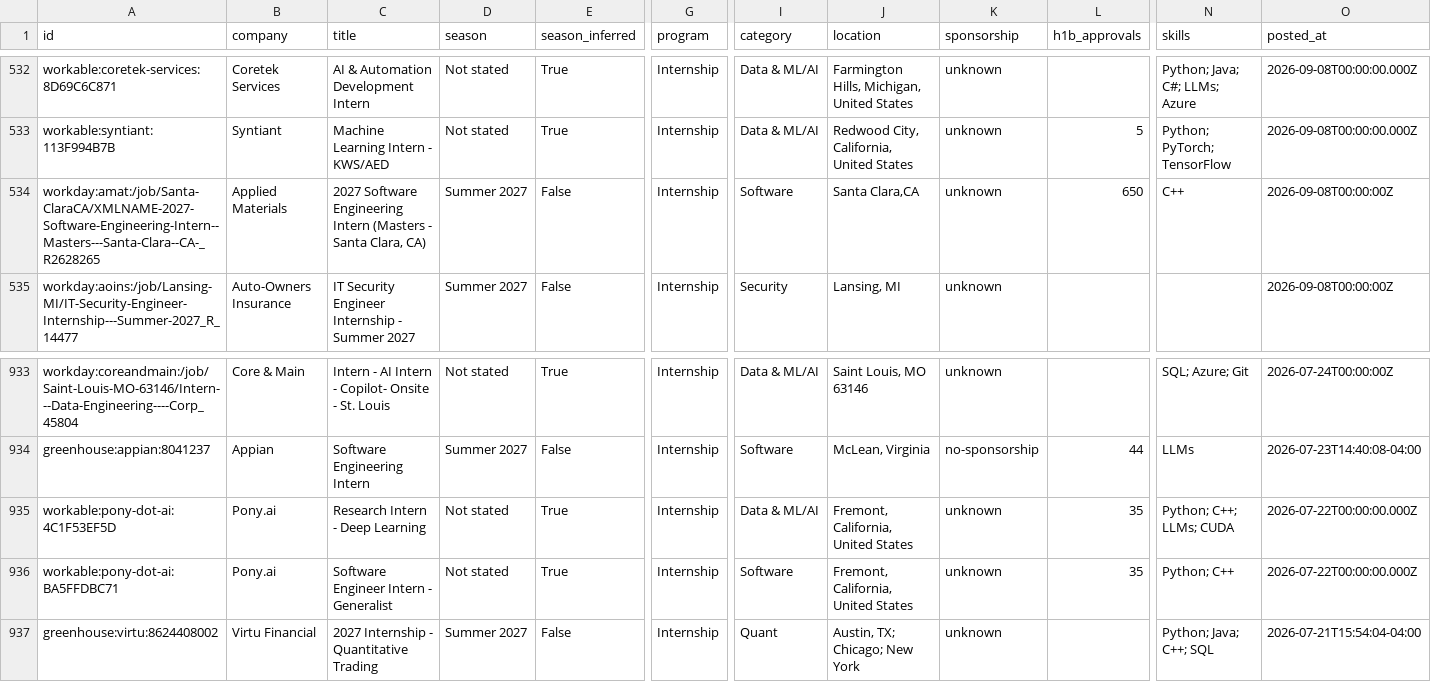
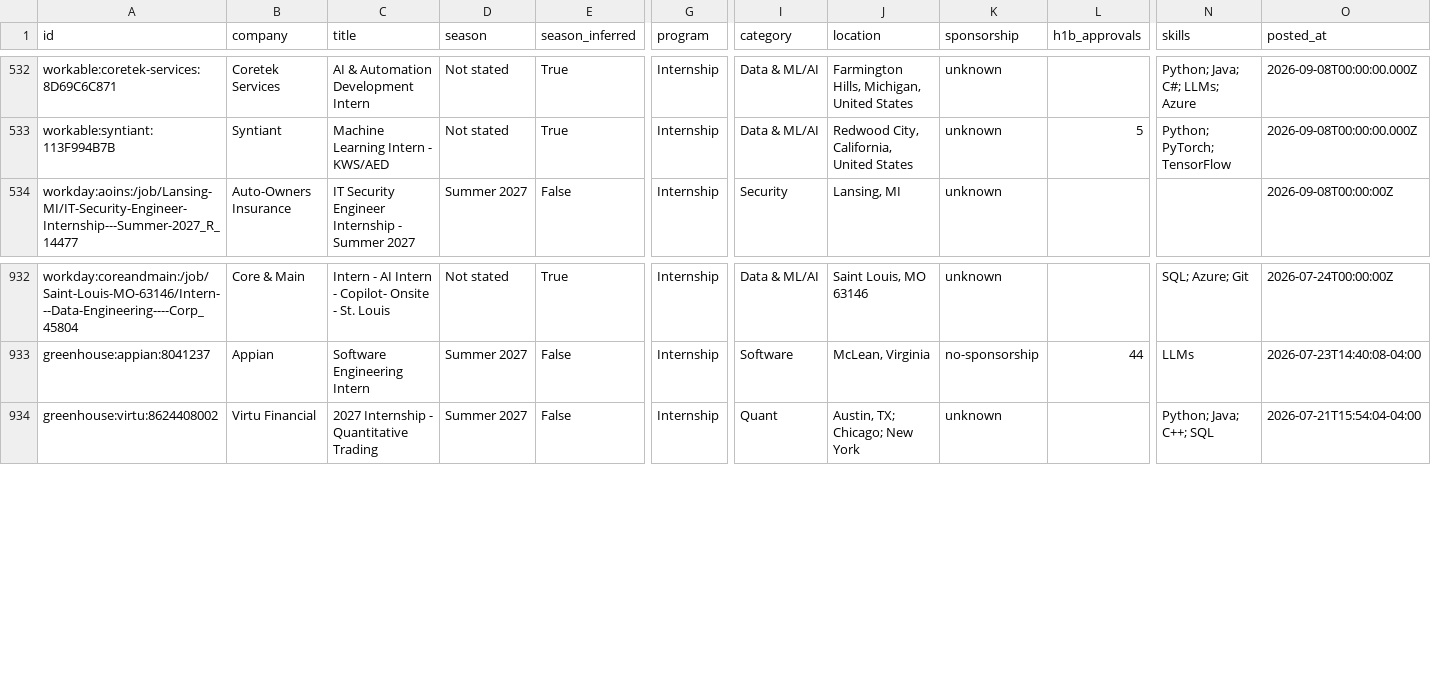
Before and after one commit to EthanChen5291/internship-alerts, a CSV file: data/internships.csv, drawn as a sheet; only a part is shown, gaps mark what is left out; rows hold the shown columns only; the diff names each change by its address in the sheet, - before the commit and + after, or states it on an @@ line.

```diff
--- a/data/internships.csv
+++ b/data/internships.csv
-row 534: workday:amat:/job/Santa-ClaraCA/XMLNAME-2027-Software-Engineering-Intern--Masters---Santa-Clara--CA-_R2628265 | Applied Materials | 2027 Software Engineering Intern (Masters - Santa Clara, CA) | Summer 2027 | False | Internship | Software | Santa Clara,CA | unknown | 650 | C++ | 2026-09-08T00:00:00Z
-row 935: workable:pony-dot-ai:4C1F53EF5D | Pony.ai | Research Intern - Deep Learning | Not stated | True | Internship | Data & ML/AI | Fremont, California, United States | unknown | 35 | Python; C++; LLMs; CUDA | 2026-07-22T00:00:00.000Z
-row 936: workable:pony-dot-ai:BA5FFDBC71 | Pony.ai | Software Engineer Intern - Generalist | Not stated | True | Internship | Software | Fremont, California, United States | unknown | 35 | Python; C++ | 2026-07-22T00:00:00.000Z
```
Also changed, not shown: docs/internships.csv, 12 other files.
